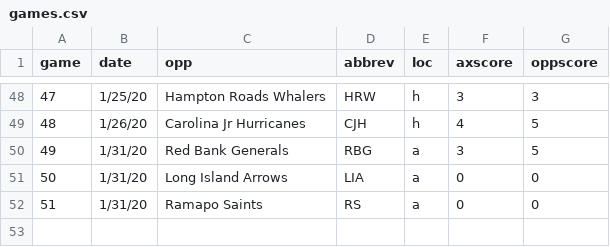
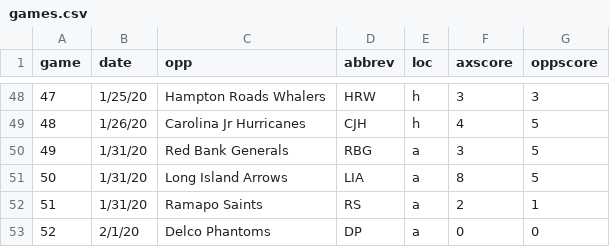
Before and after one commit to werntzp/hockey-stats, a CSV file: games.csv, drawn as a sheet; only a part is shown, gaps mark what is left out.

Commit message:
Update games.csv

```diff
--- a/games.csv
+++ b/games.csv
@@ -50,3 +50,4 @@ game,date,opp,abbrev,loc,axscore,oppscore
 49,1/31/20,Red Bank Generals,RBG,a,3,5
-50,1/31/20,Long Island Arrows,LIA,a,0,0
-51,1/31/20,Ramapo Saints,RS,a,0,0
+50,1/31/20,Long Island Arrows,LIA,a,8,5
+51,1/31/20,Ramapo Saints,RS,a,2,1
+52,2/1/20,Delco Phantoms,DP,a,0,0
```
